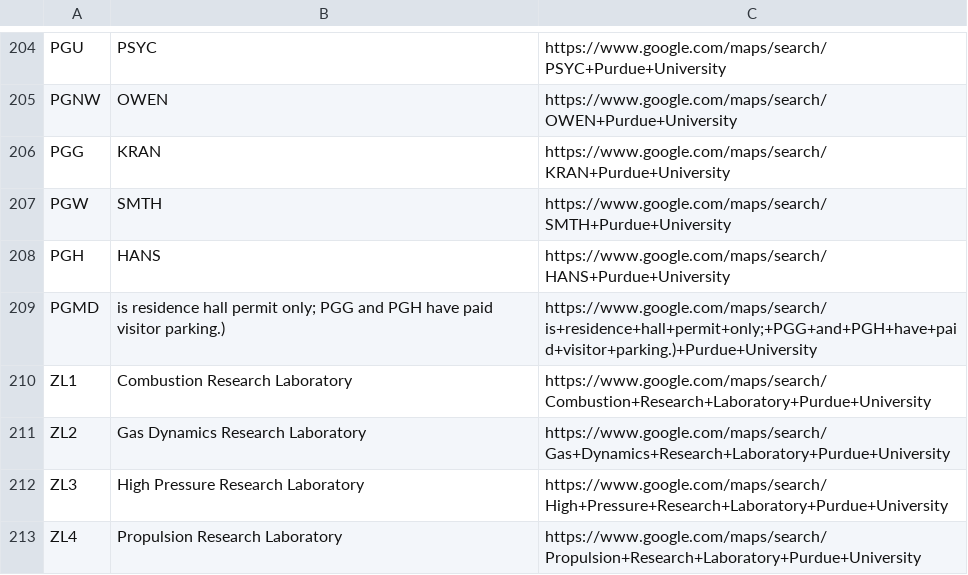
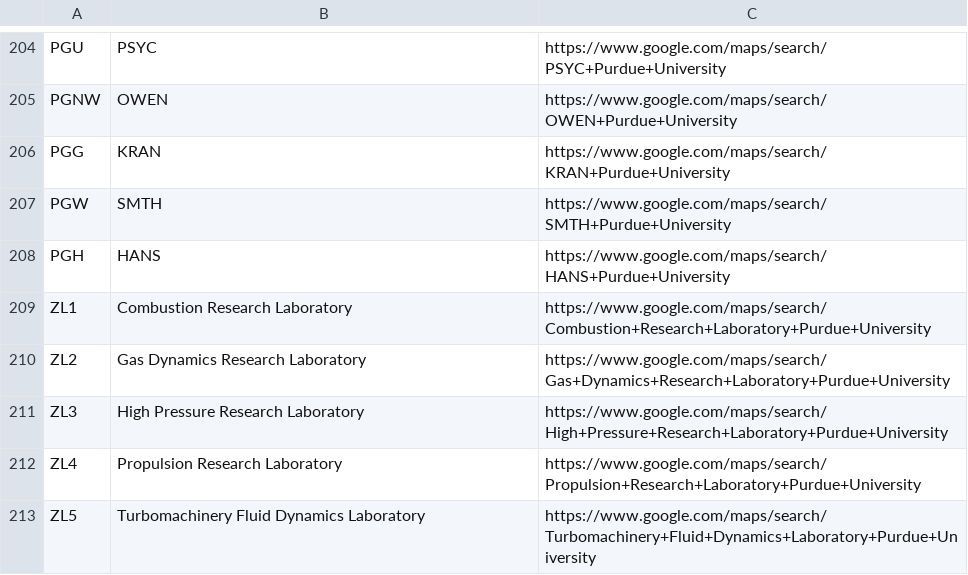
Before and after one commit to AYUSH-BINDAL1/grapevine, a CSV file: backend/locations.csv, drawn as a sheet; only a part is shown, gaps mark what is left out; the shorter side is filled out with more unchanged rows.

```diff
--- a/backend/locations.csv
+++ b/backend/locations.csv
@@ -208,3 +208,2 @@ PGW,SMTH,https://www.google.com/maps/search/SMTH+Purdue+University
 PGH,HANS,https://www.google.com/maps/search/HANS+Purdue+University
-PGMD,is residence hall permit only; PGG and PGH have paid visitor parking.),https://www.google.com/maps/search/is+residence+hall+permit+only;+PGG+and+PGH+have+paid+visitor+parking.)+Purdue+University
 ZL1,Combustion Research Laboratory,https://www.google.com/maps/search/Combustion+Research+Laboratory+Purdue+University
```
Also changed, not shown: 21 other files.
